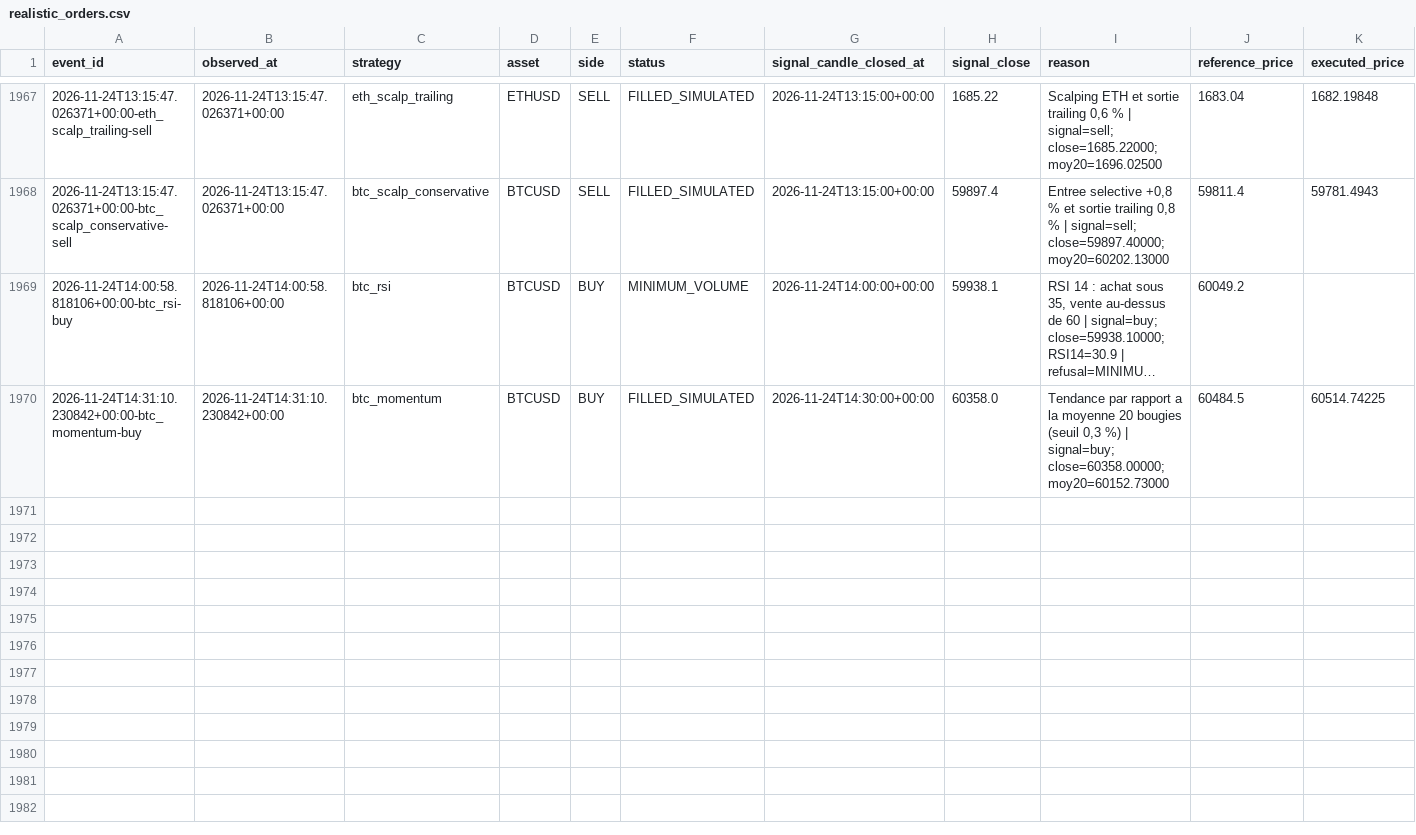
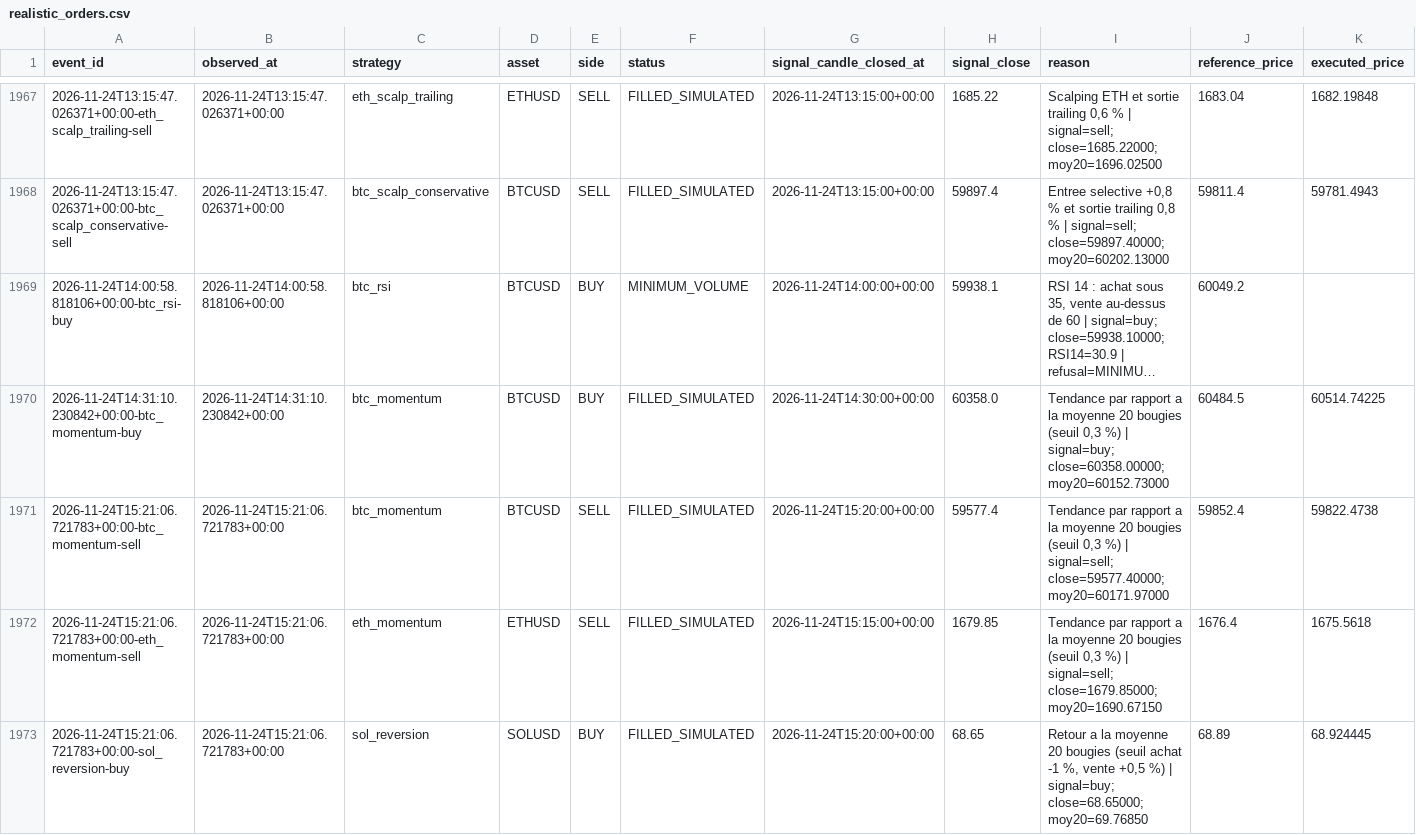
Before and after one commit to SeikoChillBot/AI-Trading, a CSV file: reports/realistic_orders.csv, drawn as a sheet; only a part is shown, gaps mark what is left out; long unchanged cells end in …; rows hold the shown columns only; the diff covers the shown part only; the diff names each change by its address in the sheet, - before the commit and + after, or states it on an @@ line.

```diff
--- a/reports/realistic_orders.csv
+++ b/reports/realistic_orders.csv
+row 1971: 2026-11-24T15:21:06.721783+00:00-btc_momentum-sell | 2026-11-24T15:21:06.721783+00:00 | btc_momentum | BTCUSD | SELL | FILLED_SIMULATED | 2026-11-24T15:20:00+00:00 | 59577.4 | Tendance par rapport a la moyenne 20 bougies (seuil 0,3 %) | signal=sell; close=59577.40000; moy20=60171.97000 | 59852.4 | 59822.4738
+row 1972: 2026-11-24T15:21:06.721783+00:00-eth_momentum-sell | 2026-11-24T15:21:06.721783+00:00 | eth_momentum | ETHUSD | SELL | FILLED_SIMULATED | 2026-11-24T15:15:00+00:00 | 1679.85 | Tendance par rapport a la moyenne 20 bougies (seuil 0,3 %) | signal=sell; close=1679.85000; moy20=1690.67150 | 1676.4 | 1675.5618
+row 1973: 2026-11-24T15:21:06.721783+00:00-sol_reversion-buy | 2026-11-24T15:21:06.721783+00:00 | sol_reversion | SOLUSD | BUY | FILLED_SIMULATED | 2026-11-24T15:20:00+00:00 | 68.65 | Retour a la moyenne 20 bougies (seuil achat -1 %, vente +0,5 %) | signal=buy; close=68.65000; moy20=69.76850 | 68.89 | 68.924445
```
Also changed, not shown: 3 added rows elsewhere in this file, reports/latest.csv, reports/multi_asset_micro_latest.csv, 17 other files.
